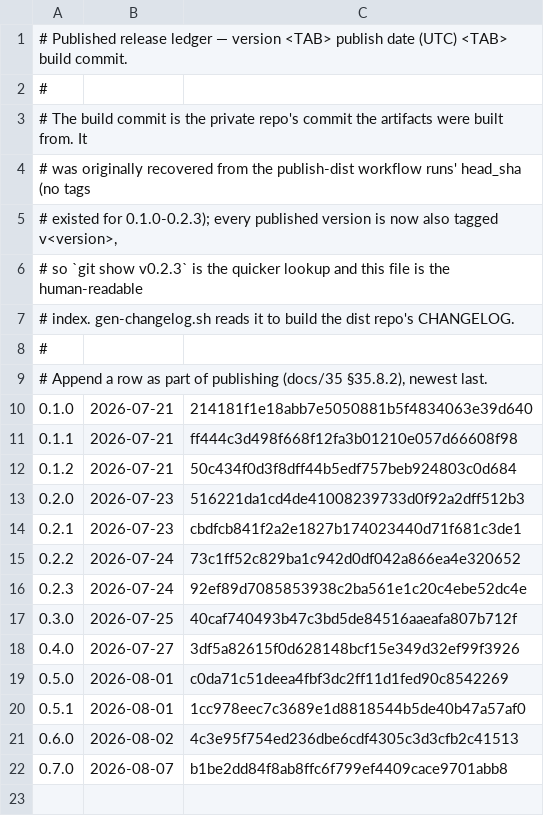
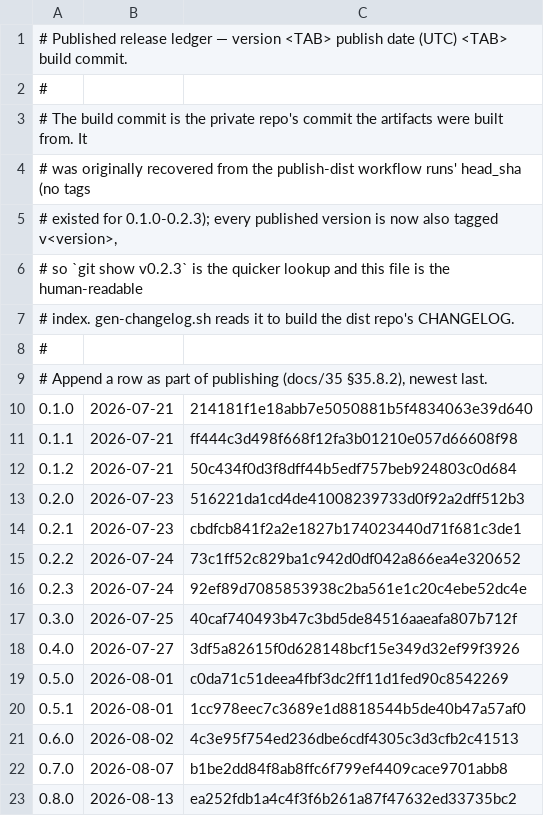
Before and after one commit to k-k1/agent-fleet, a TSV file: deploy/release/notes/index.tsv, drawn as a sheet.

```diff
--- a/deploy/release/notes/index.tsv
+++ b/deploy/release/notes/index.tsv
@@ -22 +22,2 @@
 0.7.0	2026-08-07	b1be2dd84f8ab8ffc6f799ef4409cace9701abb8
+0.8.0	2026-08-13	ea252fdb1a4c4f3f6b261a87f47632ed33735bc2
```
Also changed, not shown: 2 other files.
